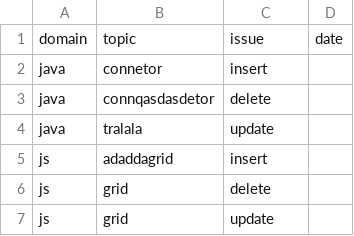
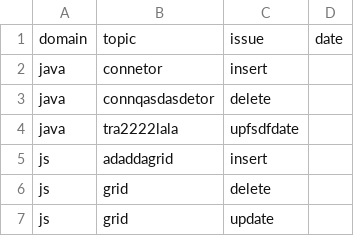
Before and after one commit to PluggPreagar/GridServer, a CSV file: data/data.csv, drawn as a sheet.

```diff
--- a/data/data.csv
+++ b/data/data.csv
@@ -3,3 +3,3 @@
 "java","connqasdasdetor","delete",""
-"java","tralala","update",""
+"java","tra2222lala","upfsdfdate",""
 "js","adaddagrid","insert",""
```
Also changed, not shown: 6 other files.
